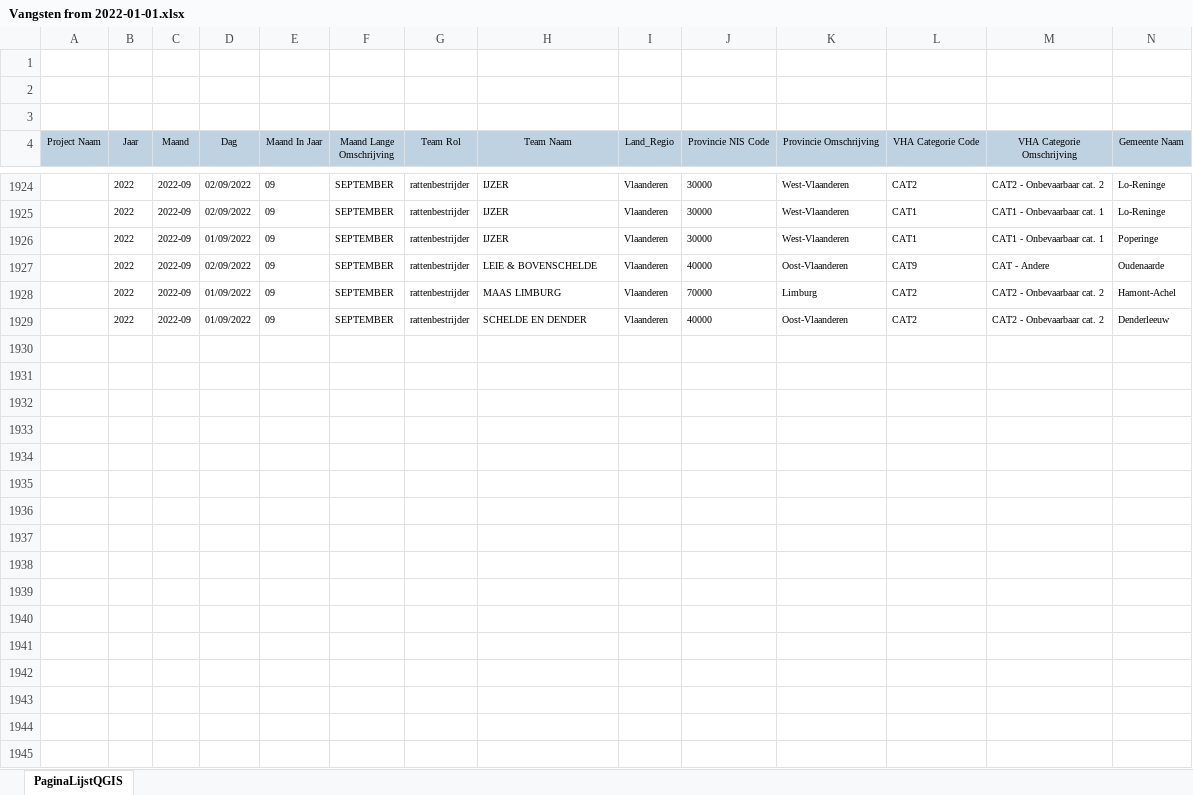
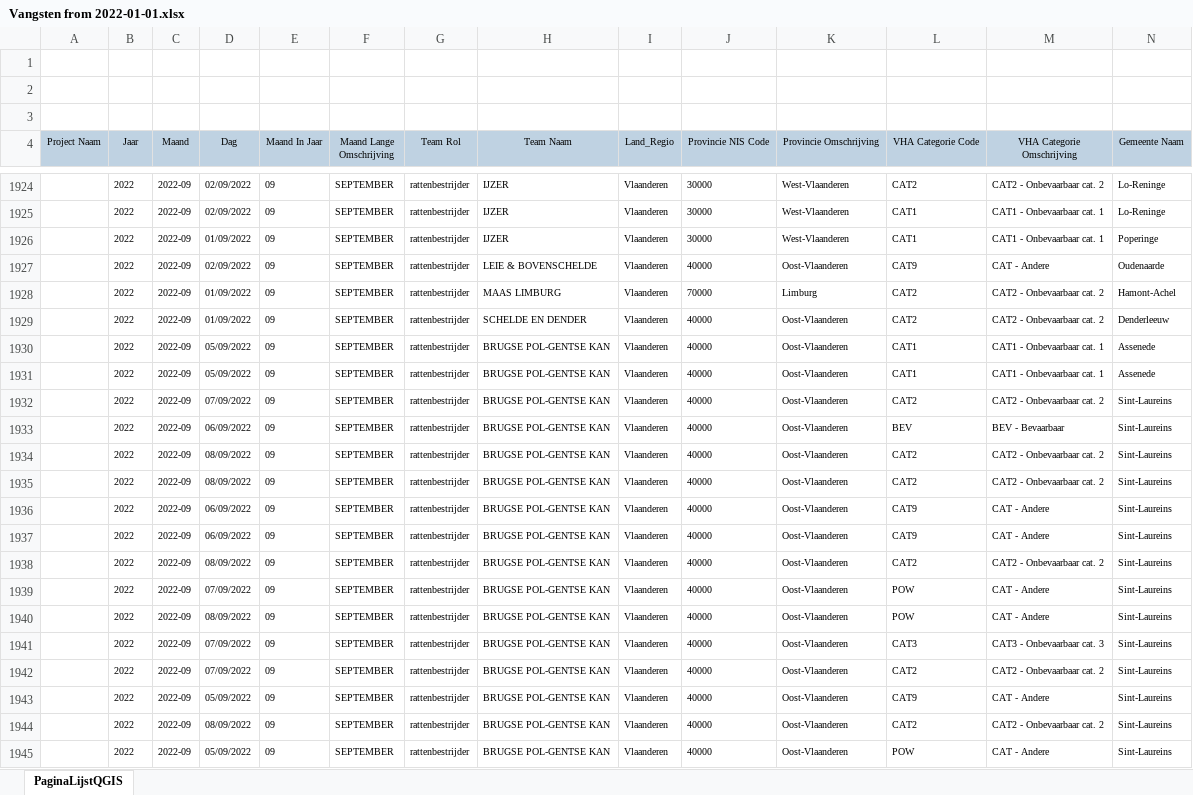
Before and after one commit to riparias/vmm-rattenapp-occurrences, an Excel workbook: data/raw/Vangsten from 2022-01-01.xlsx, sheet PaginaLijstQGIS, drawn as a sheet; only a part is shown, gaps mark what is left out; values as stored, in another font and other column widths than the file's, no borders; rows hold the shown columns only; the diff covers the shown part only; the diff names each change by its address in the sheet, - before the commit and + after, or states it on an @@ line.

Commit message:
Add weekly catches received on Sept 12

```diff
--- a/data/raw/Vangsten from 2022-01-01.xlsx (sheet PaginaLijstQGIS)
+++ b/data/raw/Vangsten from 2022-01-01.xlsx (sheet PaginaLijstQGIS)
+row 1930:  | 2022 | 2022-09 | 05/09/2022 | 09 | SEPTEMBER | rattenbestrijder | BRUGSE POL-GENTSE KAN | Vlaanderen | 40000 | Oost-Vlaanderen | CAT1 | CAT1 - Onbevaarbaar cat. 1 | Assenede
+row 1931:  | 2022 | 2022-09 | 05/09/2022 | 09 | SEPTEMBER | rattenbestrijder | BRUGSE POL-GENTSE KAN | Vlaanderen | 40000 | Oost-Vlaanderen | CAT1 | CAT1 - Onbevaarbaar cat. 1 | Assenede
+row 1932:  | 2022 | 2022-09 | 07/09/2022 | 09 | SEPTEMBER | rattenbestrijder | BRUGSE POL-GENTSE KAN | Vlaanderen | 40000 | Oost-Vlaanderen | CAT2 | CAT2 - Onbevaarbaar cat. 2 | Sint-Laureins
+row 1933:  | 2022 | 2022-09 | 06/09/2022 | 09 | SEPTEMBER | rattenbestrijder | BRUGSE POL-GENTSE KAN | Vlaanderen | 40000 | Oost-Vlaanderen | BEV | BEV - Bevaarbaar | Sint-Laureins
+row 1934:  | 2022 | 2022-09 | 08/09/2022 | 09 | SEPTEMBER | rattenbestrijder | BRUGSE POL-GENTSE KAN | Vlaanderen | 40000 | Oost-Vlaanderen | CAT2 | CAT2 - Onbevaarbaar cat. 2 | Sint-Laureins
+row 1935:  | 2022 | 2022-09 | 08/09/2022 | 09 | SEPTEMBER | rattenbestrijder | BRUGSE POL-GENTSE KAN | Vlaanderen | 40000 | Oost-Vlaanderen | CAT2 | CAT2 - Onbevaarbaar cat. 2 | Sint-Laureins
+row 1936:  | 2022 | 2022-09 | 06/09/2022 | 09 | SEPTEMBER | rattenbestrijder | BRUGSE POL-GENTSE KAN | Vlaanderen | 40000 | Oost-Vlaanderen | CAT9 | CAT - Andere | Sint-Laureins
+row 1937:  | 2022 | 2022-09 | 06/09/2022 | 09 | SEPTEMBER | rattenbestrijder | BRUGSE POL-GENTSE KAN | Vlaanderen | 40000 | Oost-Vlaanderen | CAT9 | CAT - Andere | Sint-Laureins
+row 1938:  | 2022 | 2022-09 | 08/09/2022 | 09 | SEPTEMBER | rattenbestrijder | BRUGSE POL-GENTSE KAN | Vlaanderen | 40000 | Oost-Vlaanderen | CAT2 | CAT2 - Onbevaarbaar cat. 2 | Sint-Laureins
+row 1939:  | 2022 | 2022-09 | 07/09/2022 | 09 | SEPTEMBER | rattenbestrijder | BRUGSE POL-GENTSE KAN | Vlaanderen | 40000 | Oost-Vlaanderen | POW | CAT - Andere | Sint-Laureins
+row 1940:  | 2022 | 2022-09 | 08/09/2022 | 09 | SEPTEMBER | rattenbestrijder | BRUGSE POL-GENTSE KAN | Vlaanderen | 40000 | Oost-Vlaanderen | POW | CAT - Andere | Sint-Laureins
+row 1941:  | 2022 | 2022-09 | 07/09/2022 | 09 | SEPTEMBER | rattenbestrijder | BRUGSE POL-GENTSE KAN | Vlaanderen | 40000 | Oost-Vlaanderen | CAT3 | CAT3 - Onbevaarbaar cat. 3 | Sint-Laureins
+row 1942:  | 2022 | 2022-09 | 07/09/2022 | 09 | SEPTEMBER | rattenbestrijder | BRUGSE POL-GENTSE KAN | Vlaanderen | 40000 | Oost-Vlaanderen | CAT2 | CAT2 - Onbevaarbaar cat. 2 | Sint-Laureins
+row 1943:  | 2022 | 2022-09 | 05/09/2022 | 09 | SEPTEMBER | rattenbestrijder | BRUGSE POL-GENTSE KAN | Vlaanderen | 40000 | Oost-Vlaanderen | CAT9 | CAT - Andere | Sint-Laureins
+row 1944:  | 2022 | 2022-09 | 08/09/2022 | 09 | SEPTEMBER | rattenbestrijder | BRUGSE POL-GENTSE KAN | Vlaanderen | 40000 | Oost-Vlaanderen | CAT2 | CAT2 - Onbevaarbaar cat. 2 | Sint-Laureins
+row 1945:  | 2022 | 2022-09 | 05/09/2022 | 09 | SEPTEMBER | rattenbestrijder | BRUGSE POL-GENTSE KAN | Vlaanderen | 40000 | Oost-Vlaanderen | POW | CAT - Andere | Sint-Laureins
```
Also changed, not shown: 30 added rows elsewhere in this sheet.
